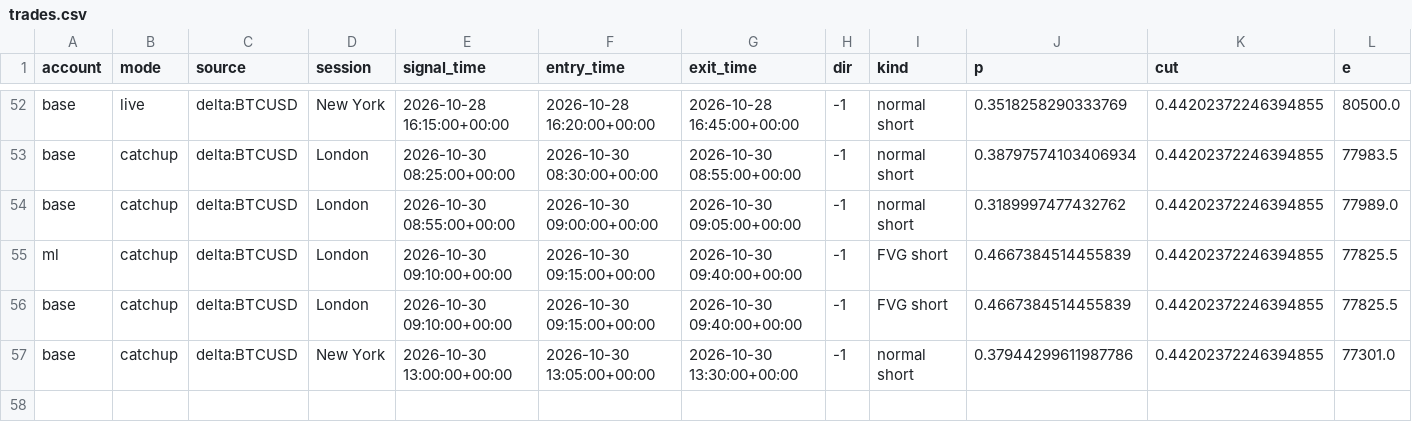
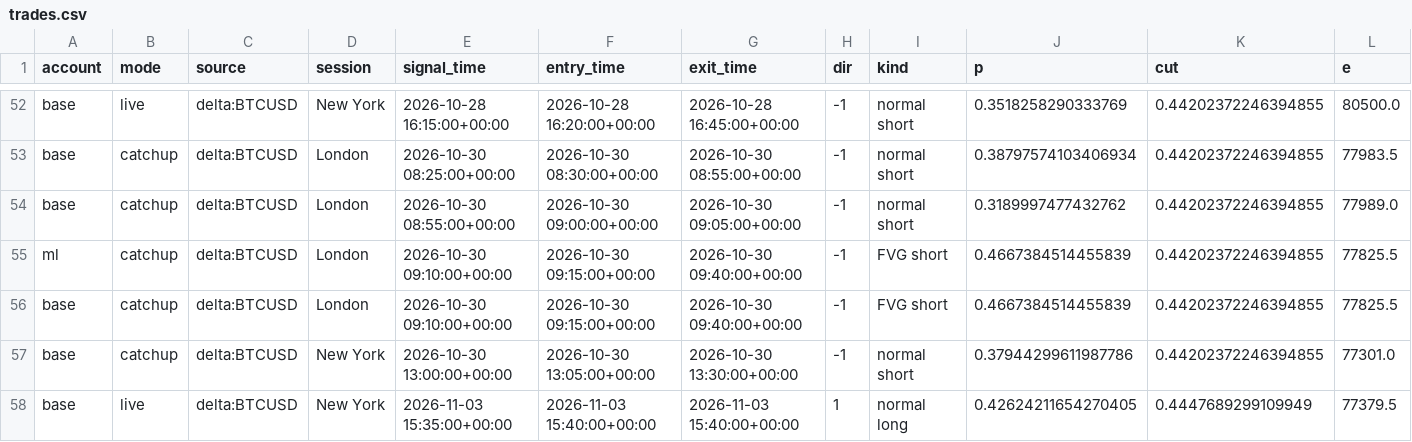
Before and after one commit to lcs2024016-arch/btcbot, a CSV file: state/trades.csv, drawn as a sheet; only a part is shown, gaps mark what is left out; rows hold the shown columns only; the diff names each change by its address in the sheet, - before the commit and + after, or states it on an @@ line.

```diff
--- a/state/trades.csv
+++ b/state/trades.csv
+row 58: base | live | delta:BTCUSD | New York | 2026-11-03 15:35:00+00:00 | 2026-11-03 15:40:00+00:00 | 2026-11-03 15:40:00+00:00 | 1 | normal long | 0.42624211654270405 | 0.4447689299109949 | 77379.5
```
Also changed, not shown: state/signals.csv, 4 other files.
